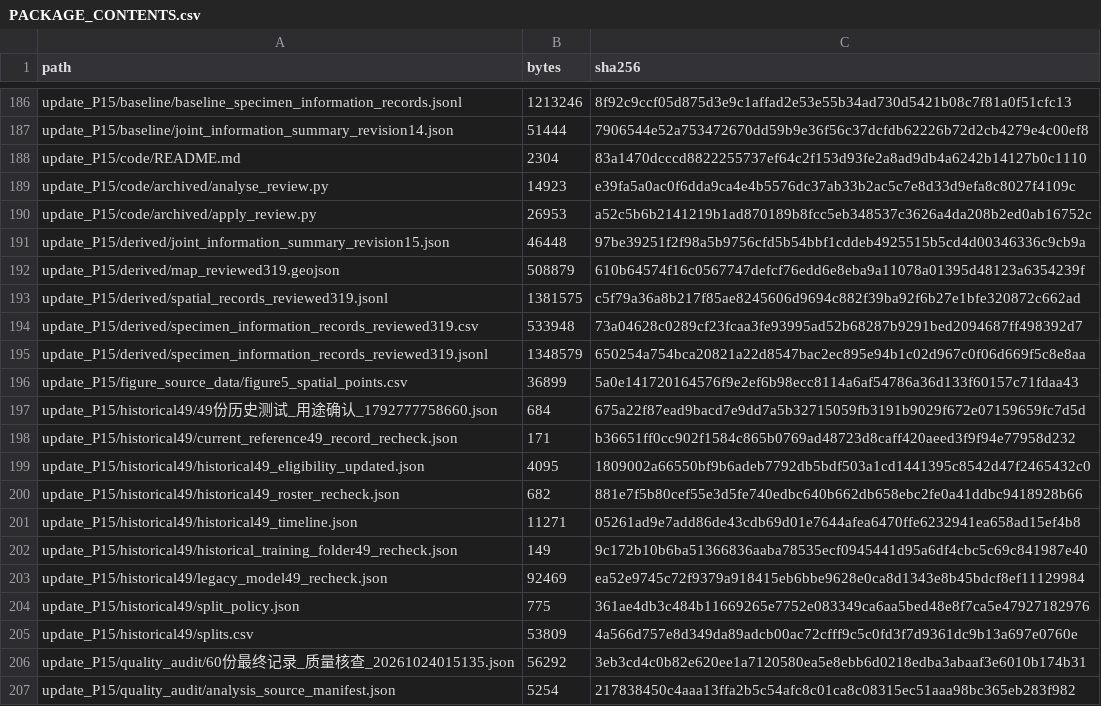
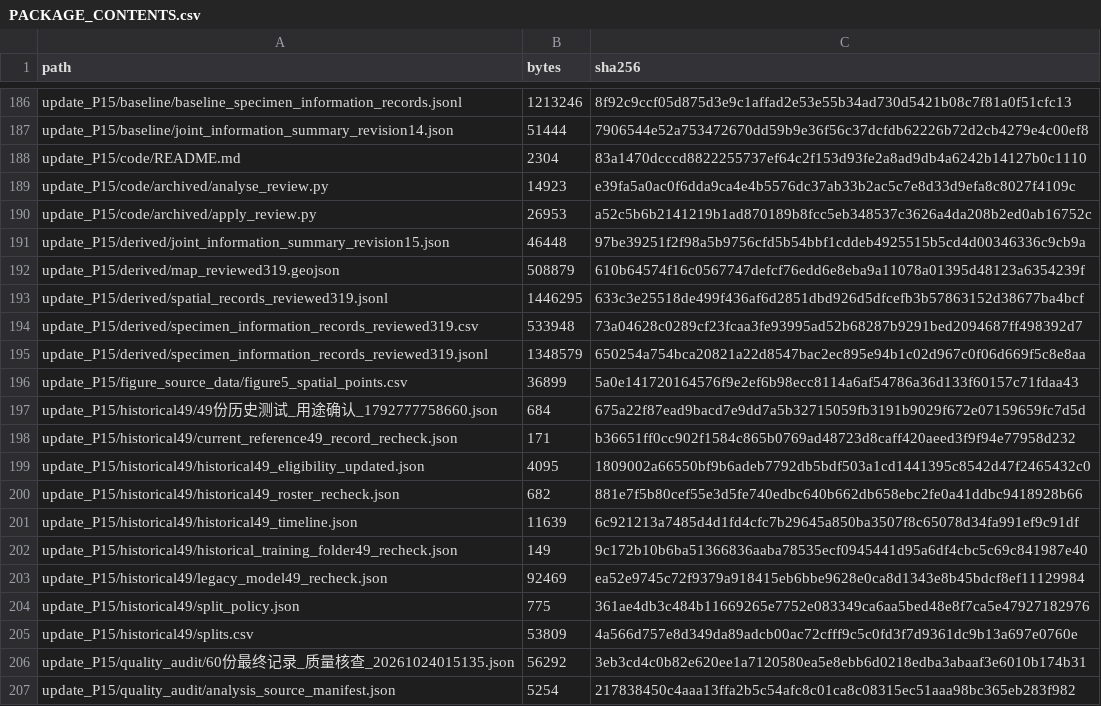
Before and after one commit to Zhyo-June/central-asian-herbarium-digitization, a CSV file: PACKAGE_CONTENTS.csv, drawn as a sheet; only a part is shown, gaps mark what is left out; the diff covers the shown part only.

```diff
--- a/PACKAGE_CONTENTS.csv
+++ b/PACKAGE_CONTENTS.csv
@@ -192,3 +192,3 @@ update_P15/derived/joint_information_summary_revision15.json,46448,97be39251f2f9
 update_P15/derived/map_reviewed319.geojson,508879,610b64574f16c0567747defcf76edd6e8eba9a11078a01395d48123a6354239f
-update_P15/derived/spatial_records_reviewed319.jsonl,1381575,c5f79a36a8b217f85ae8245606d9694c882f39ba92f6b27e1bfe320872c662ad
+update_P15/derived/spatial_records_reviewed319.jsonl,1446295,633c3e25518de499f436af6d2851dbd926d5dfcefb3b57863152d38677ba4bcf
 update_P15/derived/specimen_information_records_reviewed319.csv,533948,73a04628c0289cf23fcaa3fe93995ad52b68287b9291bed2094687ff498392d7
@@ -200,3 +200,3 @@ update_P15/historical49/historical49_eligibility_updated.json,4095,1809002a66550
 update_P15/historical49/historical49_roster_recheck.json,682,881e7f5b80cef55e3d5fe740edbc640b662db658ebc2fe0a41ddbc9418928b66
-update_P15/historical49/historical49_timeline.json,11271,05261ad9e7add86de43cdb69d01e7644afea6470ffe6232941ea658ad15ef4b8
+update_P15/historical49/historical49_timeline.json,11639,6c921213a7485d4d1fd4cfc7b29645a850ba3507f8c65078d34fa991ef9c91df
 update_P15/historical49/historical_training_folder49_recheck.json,149,9c172b10b6ba51366836aaba78535ecf0945441d95a6df4cbc5c69c841987e40
```
Also changed, not shown: 17 edited cells elsewhere in this file, 3 other files.
